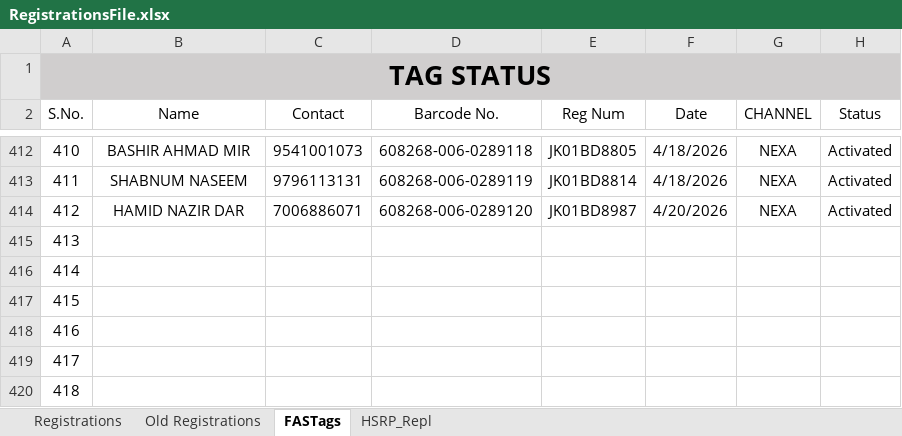
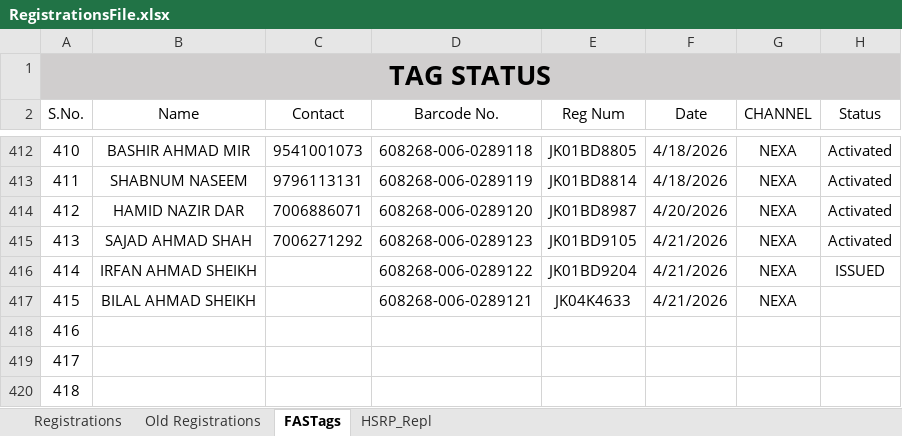
Before and after one commit to adilahmadsofi-ck/Documents, an Excel workbook: RegistrationsFile.xlsx, sheet FASTags, drawn as a sheet; only a part is shown, gaps mark what is left out; values as stored, in another font and other column widths than the file's, no borders; conditional formats and table styles not drawn; the diff names each change by its address in the sheet, - before the commit and + after, or states it on an @@ line.

```diff
--- a/RegistrationsFile.xlsx (sheet FASTags)
+++ b/RegistrationsFile.xlsx (sheet FASTags)
-B415 (Name): (empty)
+B415 (Name): SAJAD AHMAD SHAH
-C415 (Contact): (empty)
+C415 (Contact): 7006271292
-D415 (Barcode No.): (empty)
+D415 (Barcode No.): 608268-006-0289123
-E415 (Reg Num): (empty)
+E415 (Reg Num): JK01BD9105
-F415:F417 (Date): (empty)
+F415:F417 (Date): 4/21/2026
-G415:G417 (CHANNEL): (empty)
+G415:G417 (CHANNEL): NEXA
-H415 (Status): (empty)
+H415 (Status): Activated
-B416 (Name): (empty)
+B416 (Name): IRFAN AHMAD SHEIKH
-D416 (Barcode No.): (empty)
+D416 (Barcode No.): 608268-006-0289122
-E416 (Reg Num): (empty)
+E416 (Reg Num): JK01BD9204
-H416 (Status): (empty)
+H416 (Status): ISSUED
-B417 (Name): (empty)
+B417 (Name): BILAL AHMAD SHEIKH
-D417 (Barcode No.): (empty)
+D417 (Barcode No.): 608268-006-0289121
-E417 (Reg Num): (empty)
+E417 (Reg Num): JK04K4633
```
Also changed, not shown: sheet Registrations, formulas that keep their value.
